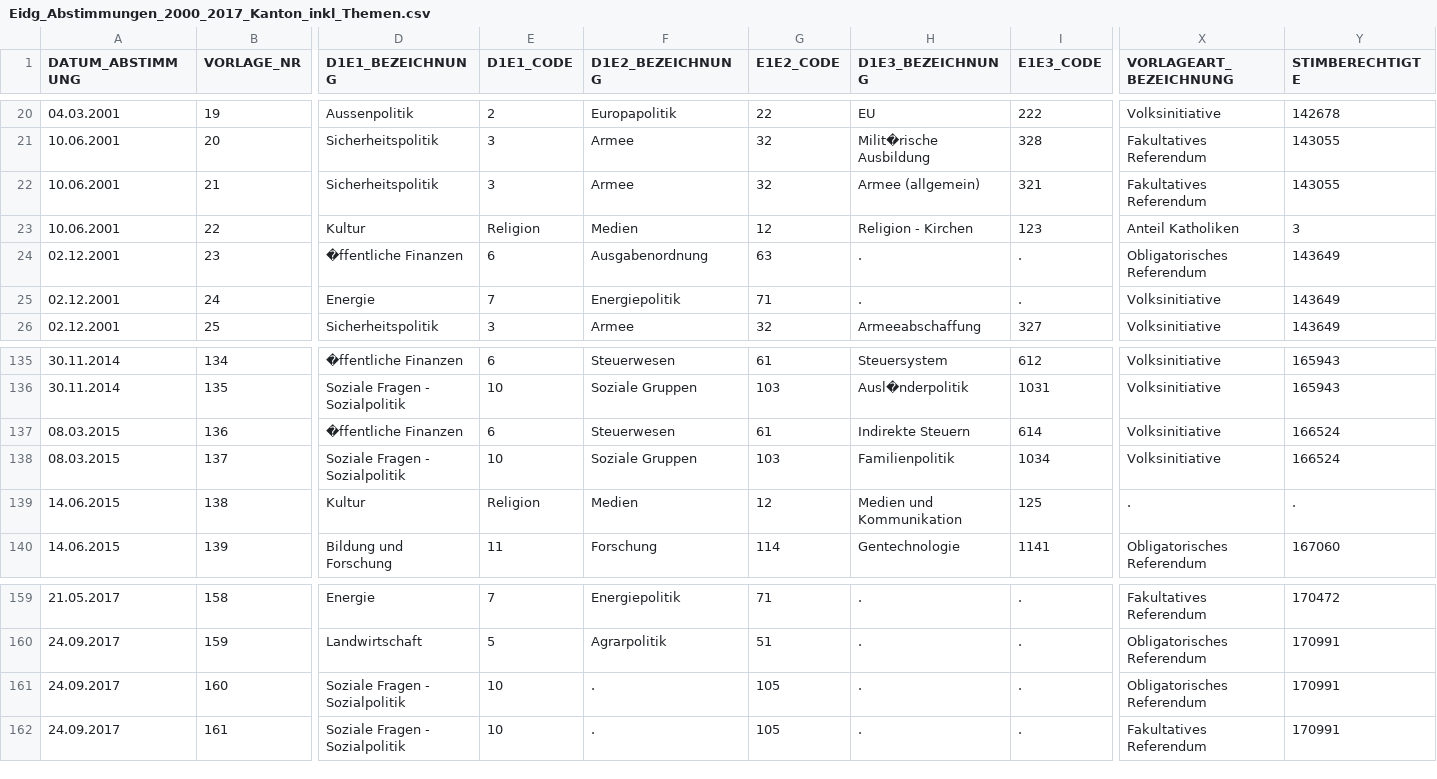
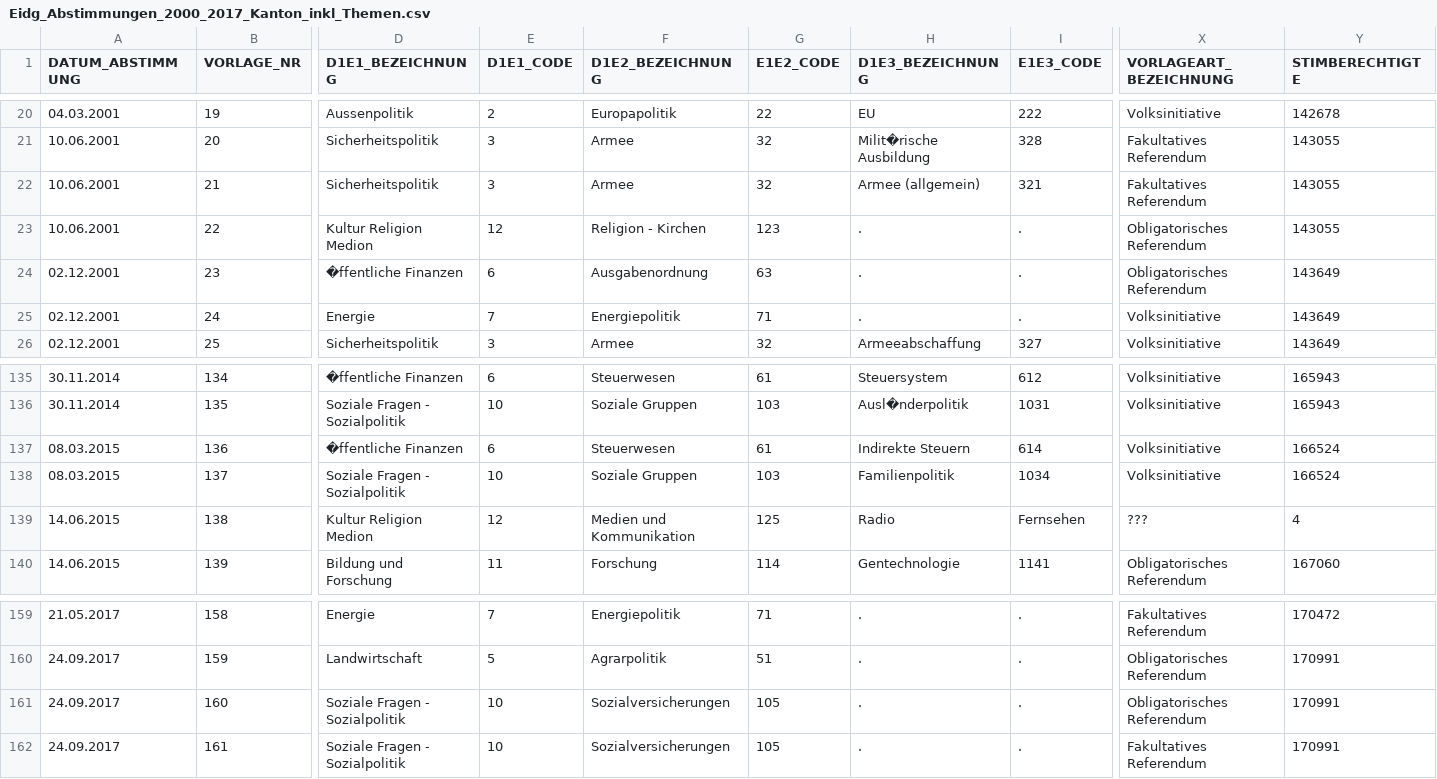
Before and after one commit to UniDomi/dataVis_tgPoll, a CSV file: data/Eidg_Abstimmungen_2000_2017_Kanton_inkl_Themen.csv, drawn as a sheet; only a part is shown, gaps mark what is left out; the diff covers the shown part only; the diff names each change by its address in the sheet, - before the commit and + after, or states it on an @@ line.

```diff
--- a/data/Eidg_Abstimmungen_2000_2017_Kanton_inkl_Themen.csv
+++ b/data/Eidg_Abstimmungen_2000_2017_Kanton_inkl_Themen.csv
-D23 (D1E1_BEZEICHNUNG): Kultur
+D23 (D1E1_BEZEICHNUNG): Kultur Religion Medion
-E23 (D1E1_CODE): Religion
+E23 (D1E1_CODE): 12
-F23 (D1E2_BEZEICHNUNG): Medien
+F23 (D1E2_BEZEICHNUNG): Religion - Kirchen
-G23 (E1E2_CODE): 12
+G23 (E1E2_CODE): 123
-H23 (D1E3_BEZEICHNUNG): Religion - Kirchen
+H23 (D1E3_BEZEICHNUNG): .
-I23 (E1E3_CODE): 123
+I23 (E1E3_CODE): .
-X23 (VORLAGEART_BEZEICHNUNG): Anteil Katholiken
+X23 (VORLAGEART_BEZEICHNUNG): Obligatorisches Referendum
-Y23 (STIMBERECHTIGTE): 3
+Y23 (STIMBERECHTIGTE): 143055
-D139 (D1E1_BEZEICHNUNG): Kultur
+D139 (D1E1_BEZEICHNUNG): Kultur Religion Medion
-E139 (D1E1_CODE): Religion
+E139 (D1E1_CODE): 12
-F139 (D1E2_BEZEICHNUNG): Medien
+F139 (D1E2_BEZEICHNUNG): Medien und Kommunikation
-G139 (E1E2_CODE): 12
+G139 (E1E2_CODE): 125
-H139 (D1E3_BEZEICHNUNG): Medien und Kommunikation
+H139 (D1E3_BEZEICHNUNG): Radio
-I139 (E1E3_CODE): 125
+I139 (E1E3_CODE): Fernsehen
-X139 (VORLAGEART_BEZEICHNUNG): .
+X139 (VORLAGEART_BEZEICHNUNG): ???
-Y139 (STIMBERECHTIGTE): .
+Y139 (STIMBERECHTIGTE): 4
-F161:F162 (D1E2_BEZEICHNUNG): .
+F161:F162 (D1E2_BEZEICHNUNG): Sozialversicherungen
```
Also changed, not shown: 110 edited cells elsewhere in this file, 1 other file.
